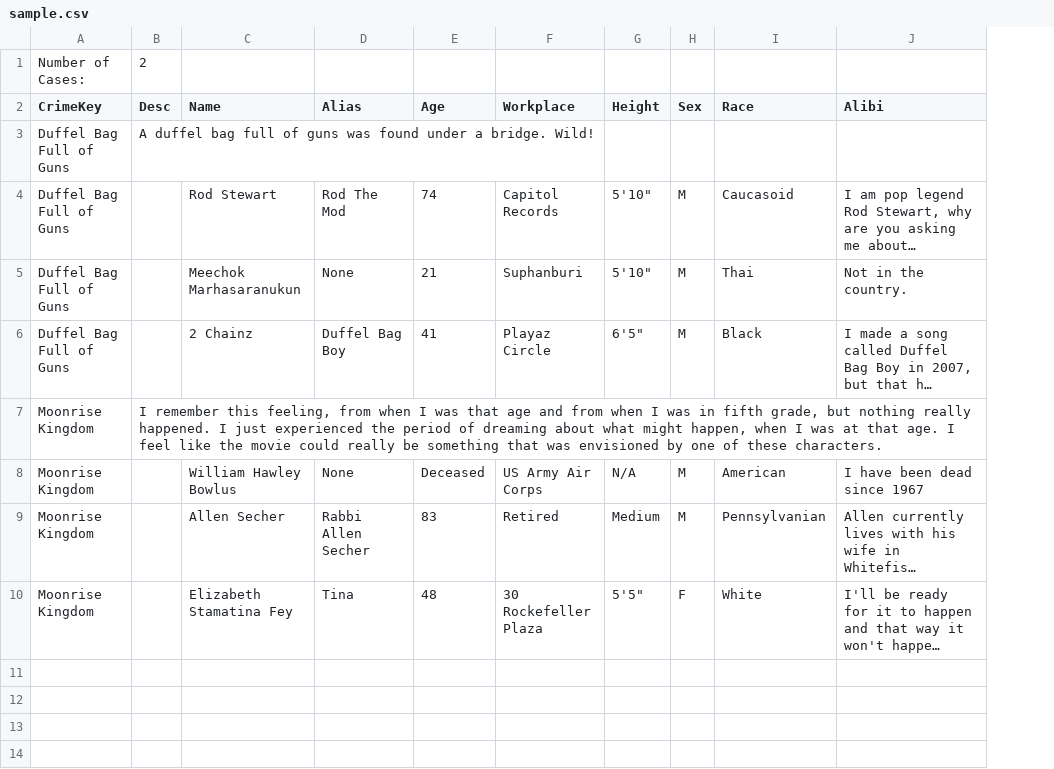
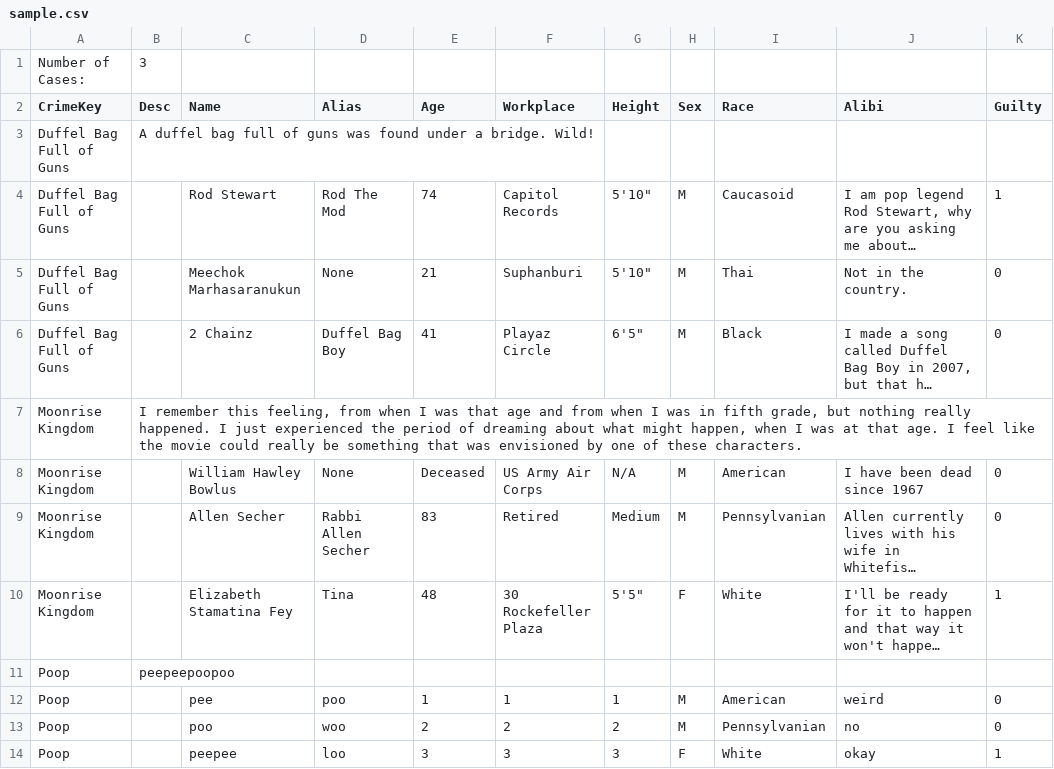
Before and after one commit to molly-odonnell/jumpman, a CSV file: Assets/Resources/JumpingToConclusionsData/sample.csv, drawn as a sheet; long unchanged cells end in …; the diff names each change by its address in the sheet, - before the commit and + after, or states it on an @@ line.

Commit message:
JumpingToConclusions sounds, mostly

```diff
--- a/Assets/Resources/JumpingToConclusionsData/sample.csv
+++ b/Assets/Resources/JumpingToConclusionsData/sample.csv
+column K (Guilty), rows 4-10: 1 | 0 | 0 |  | 0 | 0 | 1
-B1 (Desc): 2
+B1 (Desc): 3
+row 11: Poop | peepeepoopoo
+row 12: Poop |  | pee | poo | 1 | 1 | 1 | M | American | weird | 0
+row 13: Poop |  | poo | woo | 2 | 2 | 2 | M | Pennsylvanian | no | 0
+row 14: Poop |  | peepee | loo | 3 | 3 | 3 | F | White | okay | 1
```
Also changed, not shown: 16 other files.
